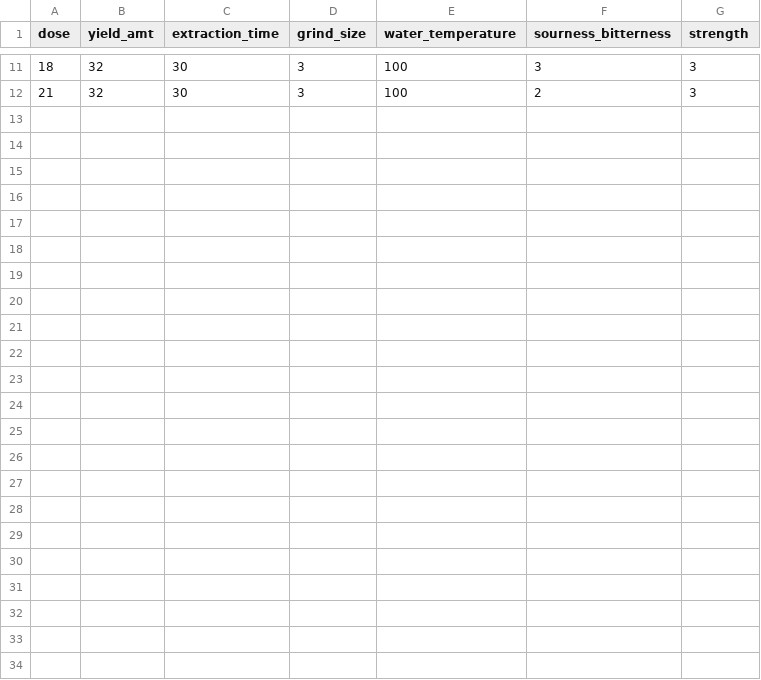
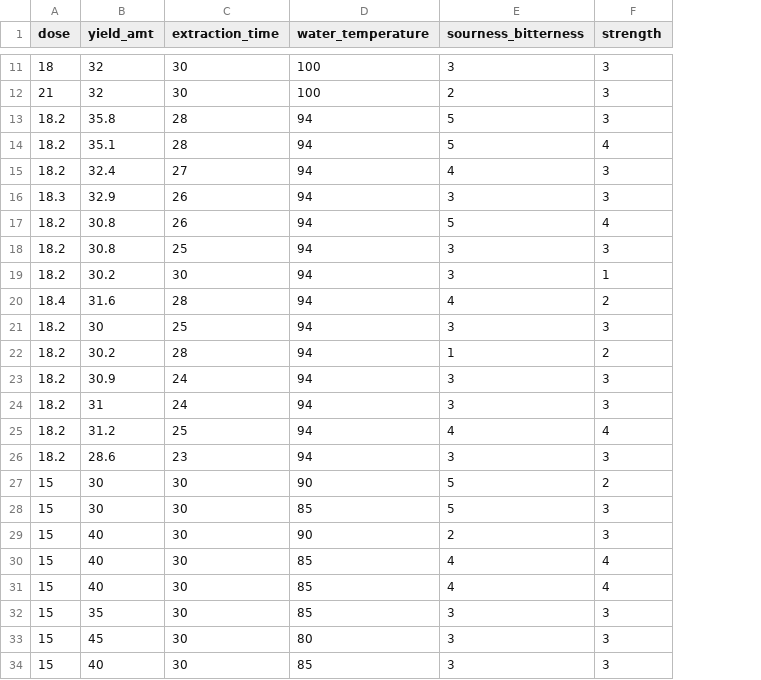
Before and after one commit to SebastianD101/espresso-logger, a CSV file: espresso_tracker/espresso_logger/data.csv, drawn as a sheet; only a part is shown, gaps mark what is left out; removed rows and columns are numbered as before the commit, all else as after; the diff names each change by its address in the sheet, - before the commit and + after, or states it on an @@ line.

Commit message:
mobile support, session-based data

```diff
--- a/espresso_tracker/espresso_logger/data.csv
+++ b/espresso_tracker/espresso_logger/data.csv
-column D (grind_size), rows 11-12: 3 | 3
+row 13: 18.2 | 35.8 | 28 | 94 | 5 | 3
+row 14: 18.2 | 35.1 | 28 | 94 | 5 | 4
+row 15: 18.2 | 32.4 | 27 | 94 | 4 | 3
+row 16: 18.3 | 32.9 | 26 | 94 | 3 | 3
+row 17: 18.2 | 30.8 | 26 | 94 | 5 | 4
+row 18: 18.2 | 30.8 | 25 | 94 | 3 | 3
+row 19: 18.2 | 30.2 | 30 | 94 | 3 | 1
+row 20: 18.4 | 31.6 | 28 | 94 | 4 | 2
+row 21: 18.2 | 30 | 25 | 94 | 3 | 3
+row 22: 18.2 | 30.2 | 28 | 94 | 1 | 2
+row 23: 18.2 | 30.9 | 24 | 94 | 3 | 3
+row 24: 18.2 | 31 | 24 | 94 | 3 | 3
+row 25: 18.2 | 31.2 | 25 | 94 | 4 | 4
+row 26: 18.2 | 28.6 | 23 | 94 | 3 | 3
+row 27: 15 | 30 | 30 | 90 | 5 | 2
+row 28: 15 | 30 | 30 | 85 | 5 | 3
+row 29: 15 | 40 | 30 | 90 | 2 | 3
+row 30: 15 | 40 | 30 | 85 | 4 | 4
+row 31: 15 | 40 | 30 | 85 | 4 | 4
+row 32: 15 | 35 | 30 | 85 | 3 | 3
+row 33: 15 | 45 | 30 | 80 | 3 | 3
+row 34: 15 | 40 | 30 | 85 | 3 | 3
```
Also changed, not shown: 13 other files.
